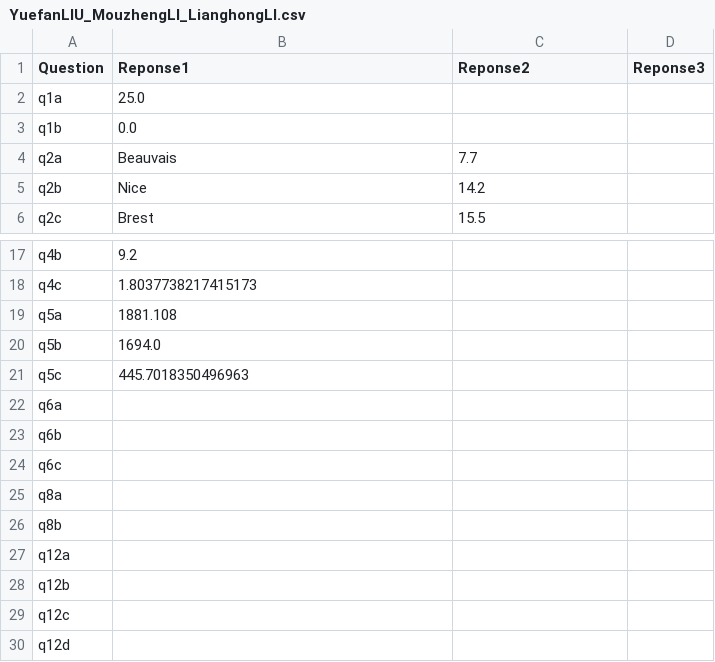
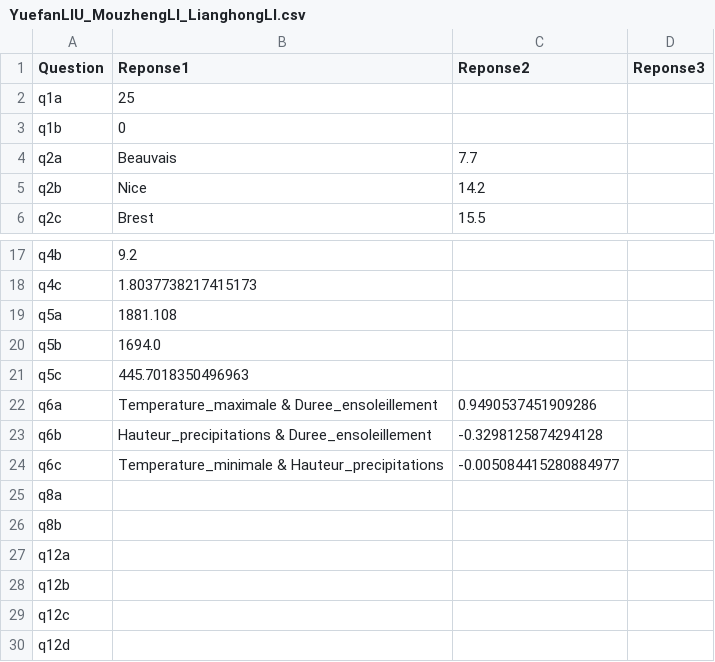
Before and after one commit to petitlang/Projet_ACP, a CSV file: YuefanLIU_MouzhengLI_LianghongLI.csv, drawn as a sheet; only a part is shown, gaps mark what is left out.

Commit message:
Question 8

```diff
--- a/YuefanLIU_MouzhengLI_LianghongLI.csv
+++ b/YuefanLIU_MouzhengLI_LianghongLI.csv
@@ -1,4 +1,4 @@
 Question,Reponse1,Reponse2,Reponse3
-q1a,25.0,,
-q1b,0.0,,
+q1a,25,,
+q1b,0,,
 q2a,Beauvais,7.7,
@@ -21,5 +21,5 @@ q5b,1694.0,,
 q5c,445.7018350496963,,
-q6a,,,
-q6b,,,
-q6c,,,
+q6a,Temperature_maximale & Duree_ensoleillement,0.9490537451909286,
+q6b,Hauteur_precipitations & Duree_ensoleillement,-0.3298125874294128,
+q6c,Temperature_minimale & Hauteur_precipitations,-0.005084415280884977,
 q8a,,,
```
Also changed, not shown: 1 other file.
